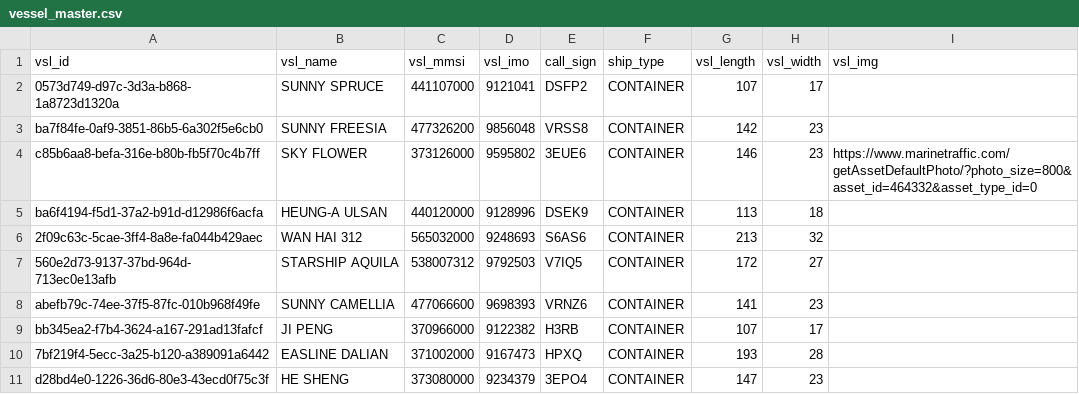
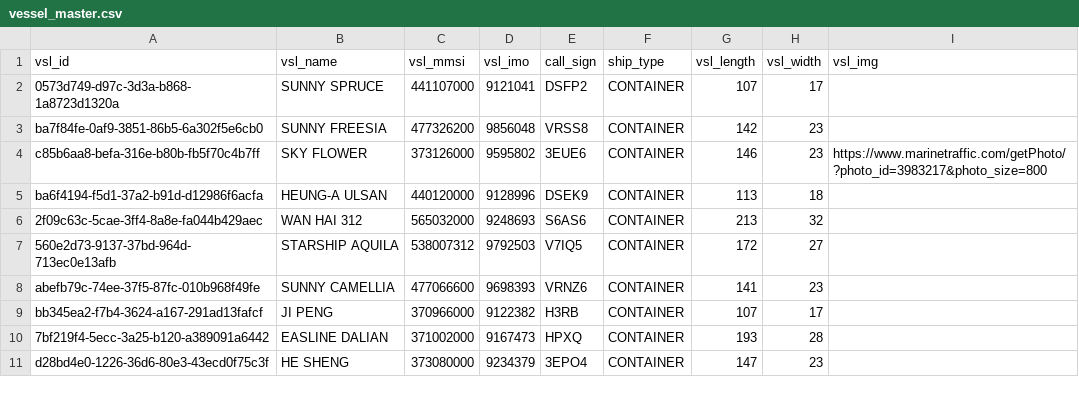
Before and after one commit to dima5Project/dima5_project, a CSV file: src/main/resources/static/data/vessel_master.csv, drawn as a sheet; only a part is shown.

Commit message:
08/22 13:49 선박정보 사진 하나 변경

```diff
--- a/src/main/resources/static/data/vessel_master.csv
+++ b/src/main/resources/static/data/vessel_master.csv
@@ -3,3 +3,3 @@ vsl_id,vsl_name,vsl_mmsi,vsl_imo,call_sign,ship_type,vsl_length,vsl_width,vsl_im
 ba7f84fe-0af9-3851-86b5-6a302f5e6cb0,SUNNY FREESIA,477326200,9856048,VRSS8,CONTAINER,142,23,
-c85b6aa8-befa-316e-b80b-fb5f70c4b7ff,SKY FLOWER,373126000,9595802,3EUE6,CONTAINER,146,23,https://www.marinetraffic.com/getAssetDefaultPhoto/?photo_size=800&asset_id=464332&asset_type_id=0
+c85b6aa8-befa-316e-b80b-fb5f70c4b7ff,SKY FLOWER,373126000,9595802,3EUE6,CONTAINER,146,23,https://www.marinetraffic.com/getPhoto/?photo_id=3983217&photo_size=800
 ba6f4194-f5d1-37a2-b91d-d12986f6acfa,HEUNG-A ULSAN,440120000,9128996,DSEK9,CONTAINER,113,18,
```
